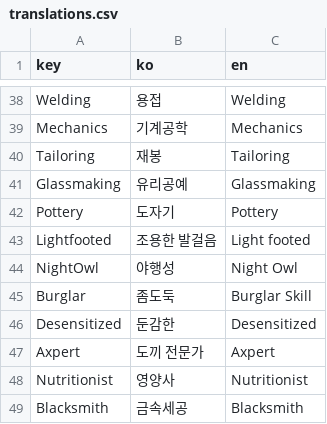
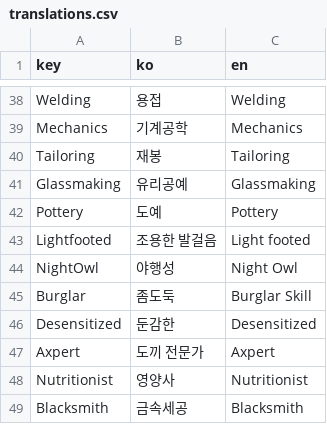
Before and after one commit to amature0000/projectZBstats, a CSV file: data/translations.csv, drawn as a sheet; only a part is shown, gaps mark what is left out.

Commit message:
simple change

```diff
--- a/data/translations.csv
+++ b/data/translations.csv
@@ -41,3 +41,3 @@ Tailoring,재봉,Tailoring
 Glassmaking,유리공예,Glassmaking
-Pottery,도자기,Pottery
+Pottery,도예,Pottery
 Lightfooted,조용한 발걸음,Light footed
```
